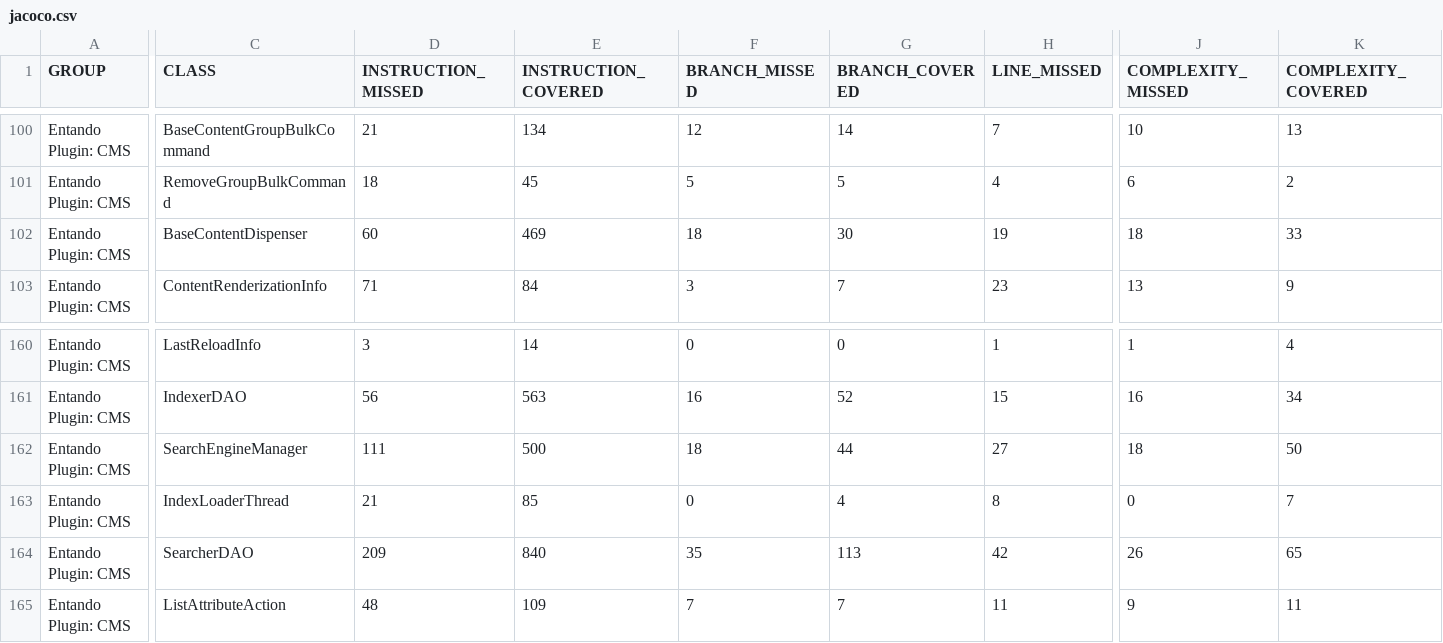
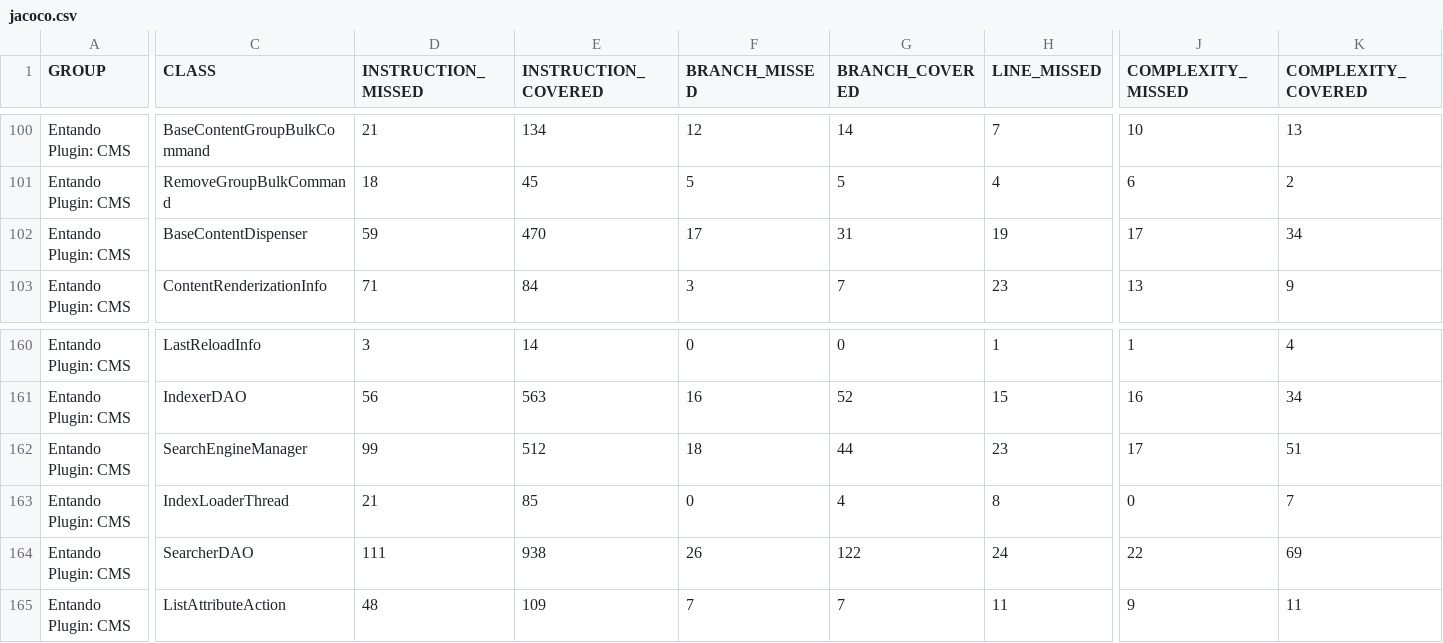
Before and after one commit to entando-k8s/devops-results-2020-11-17, a CSV file: entando-plugin-jacms/PR-49/jacoco/jacoco.csv, drawn as a sheet; only a part is shown, gaps mark what is left out; the diff covers the shown part only; the diff names each change by its address in the sheet, - before the commit and + after, or states it on an @@ line.

Commit message:
Publishing files for path entando-plugin-jacms/PR-49

```diff
--- a/entando-plugin-jacms/PR-49/jacoco/jacoco.csv
+++ b/entando-plugin-jacms/PR-49/jacoco/jacoco.csv
-D102 (INSTRUCTION_MISSED): 60
+D102 (INSTRUCTION_MISSED): 59
-E102 (INSTRUCTION_COVERED): 469
+E102 (INSTRUCTION_COVERED): 470
-F102 (BRANCH_MISSED): 18
+F102 (BRANCH_MISSED): 17
-G102 (BRANCH_COVERED): 30
+G102 (BRANCH_COVERED): 31
-J102 (COMPLEXITY_MISSED): 18
+J102 (COMPLEXITY_MISSED): 17
-K102 (COMPLEXITY_COVERED): 33
+K102 (COMPLEXITY_COVERED): 34
-D162 (INSTRUCTION_MISSED): 111
+D162 (INSTRUCTION_MISSED): 99
-E162 (INSTRUCTION_COVERED): 500
+E162 (INSTRUCTION_COVERED): 512
-H162 (LINE_MISSED): 27
+H162 (LINE_MISSED): 23
-J162 (COMPLEXITY_MISSED): 18
+J162 (COMPLEXITY_MISSED): 17
-K162 (COMPLEXITY_COVERED): 50
+K162 (COMPLEXITY_COVERED): 51
-D164 (INSTRUCTION_MISSED): 209
+D164 (INSTRUCTION_MISSED): 111
-E164 (INSTRUCTION_COVERED): 840
+E164 (INSTRUCTION_COVERED): 938
-F164 (BRANCH_MISSED): 35
+F164 (BRANCH_MISSED): 26
-G164 (BRANCH_COVERED): 113
+G164 (BRANCH_COVERED): 122
-H164 (LINE_MISSED): 42
+H164 (LINE_MISSED): 24
-J164 (COMPLEXITY_MISSED): 26
+J164 (COMPLEXITY_MISSED): 22
-K164 (COMPLEXITY_COVERED): 65
+K164 (COMPLEXITY_COVERED): 69
```
Also changed, not shown: 4 edited cells elsewhere in this file, 25 other files.
